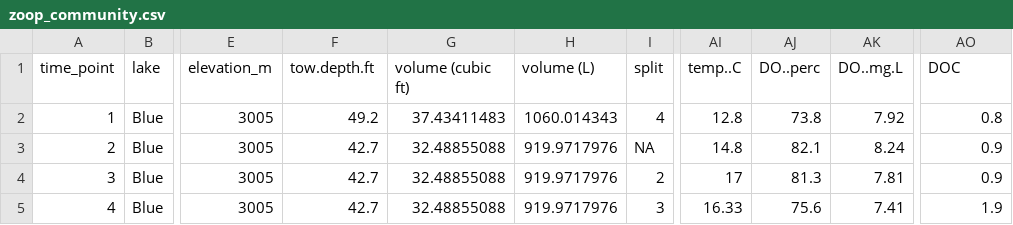
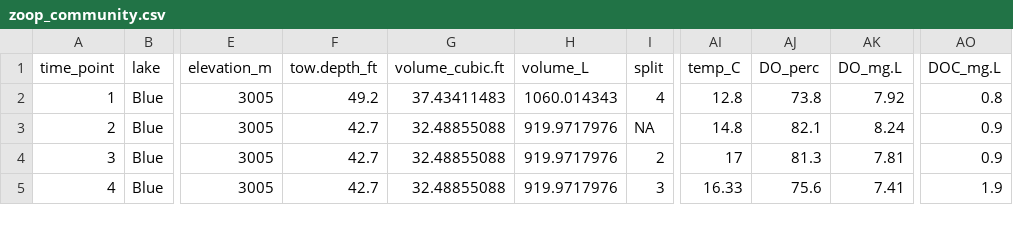
Before and after one commit to cbwall/Zoops-in-Time, a CSV file: data/zoop_community.csv, drawn as a sheet; only a part is shown, gaps mark what is left out; the diff names each change by its address in the sheet, - before the commit and + after, or states it on an @@ line.

```diff
--- a/data/zoop_community.csv
+++ b/data/zoop_community.csv
-F1: tow.depth.ft
+F1: tow.depth_ft
-G1: volume (cubic ft)
+G1: volume_cubic.ft
-H1: volume (L)
+H1: volume_L
-AI1: temp..C
+AI1: temp_C
-AJ1: DO..perc
+AJ1: DO_perc
-AK1: DO..mg.L
+AK1: DO_mg.L
-AO1: DOC
+AO1: DOC_mg.L
```
Also changed, not shown: data/field_nutr_metadata.csv, 3 other files.
